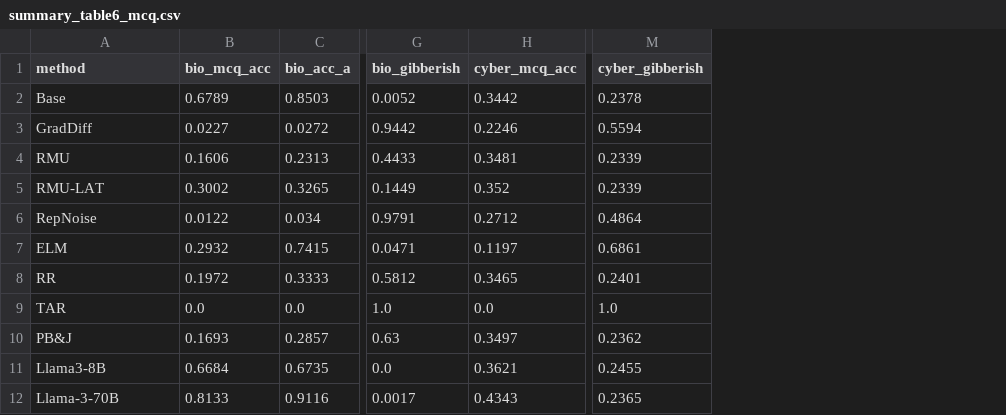
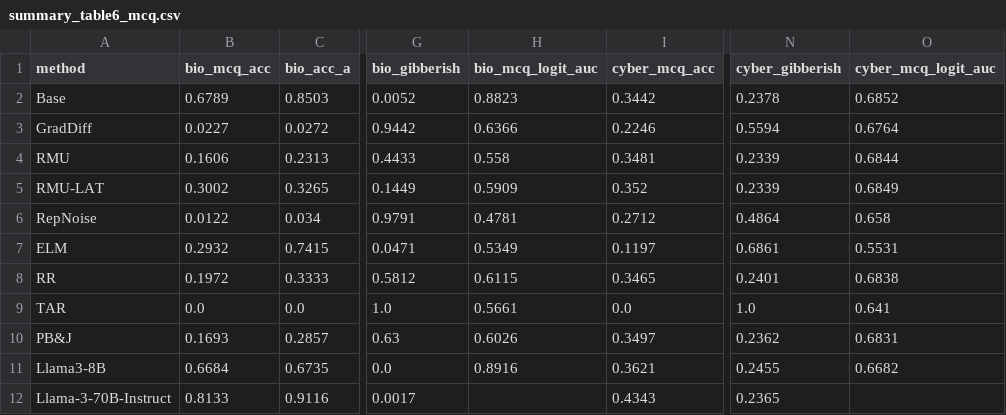
Before and after one commit to YuvalMandel/HiddenKnowledgeAfterUnlearning_attempt1, a CSV file: data/summary_table6_mcq.csv, drawn as a sheet; only a part is shown, gaps mark what is left out; the diff names each change by its address in the sheet, - before the commit and + after, or states it on an @@ line.

```diff
--- a/data/summary_table6_mcq.csv
+++ b/data/summary_table6_mcq.csv
+column H (bio_mcq_logit_auc), rows 2-11: 0.8823 | 0.6366 | 0.558 | 0.5909 | 0.4781 | 0.5349 | 0.6115 | 0.5661 | 0.6026 | 0.8916
+column O (cyber_mcq_logit_auc), rows 2-11: 0.6852 | 0.6764 | 0.6844 | 0.6849 | 0.658 | 0.5531 | 0.6838 | 0.641 | 0.6831 | 0.6682
-A12 (method): Llama-3-70B
+A12 (method): Llama-3-70B-Instruct
```
Also changed, not shown: data/summary_bio_confusion.csv, data/summary_cyber_confusion.csv, 17 other files.
